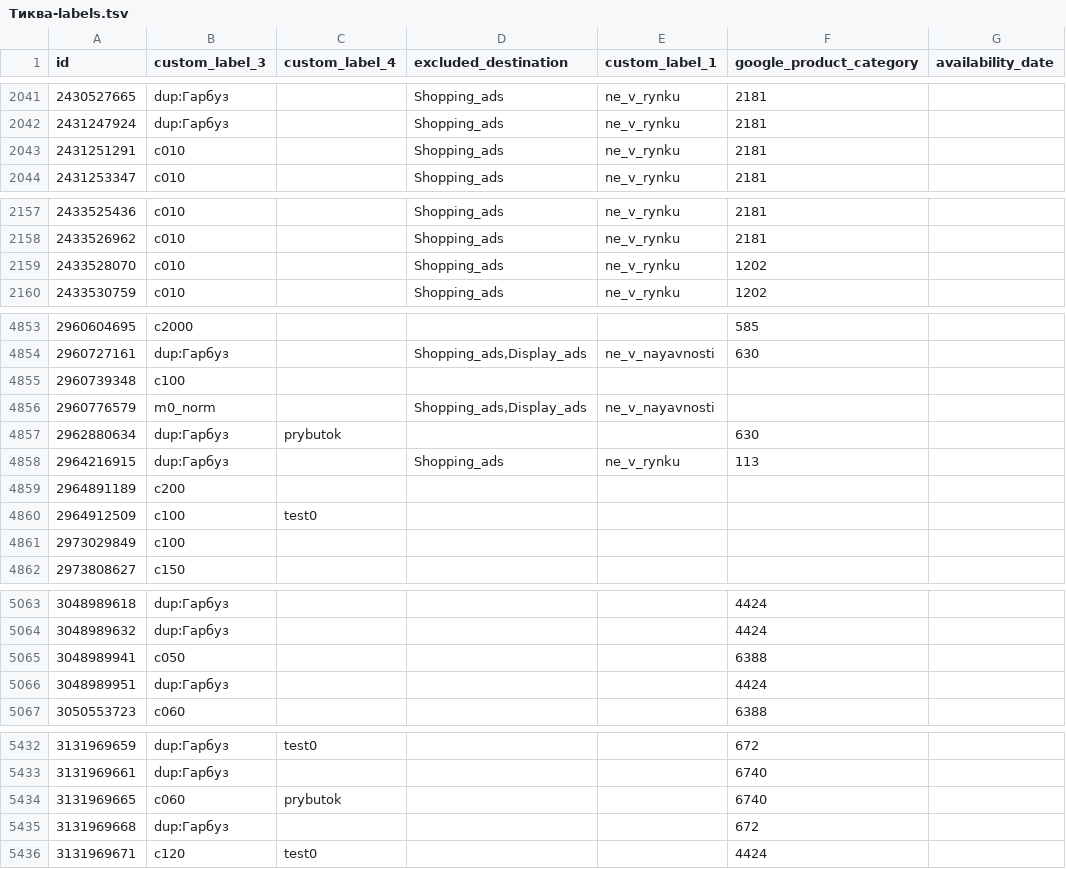
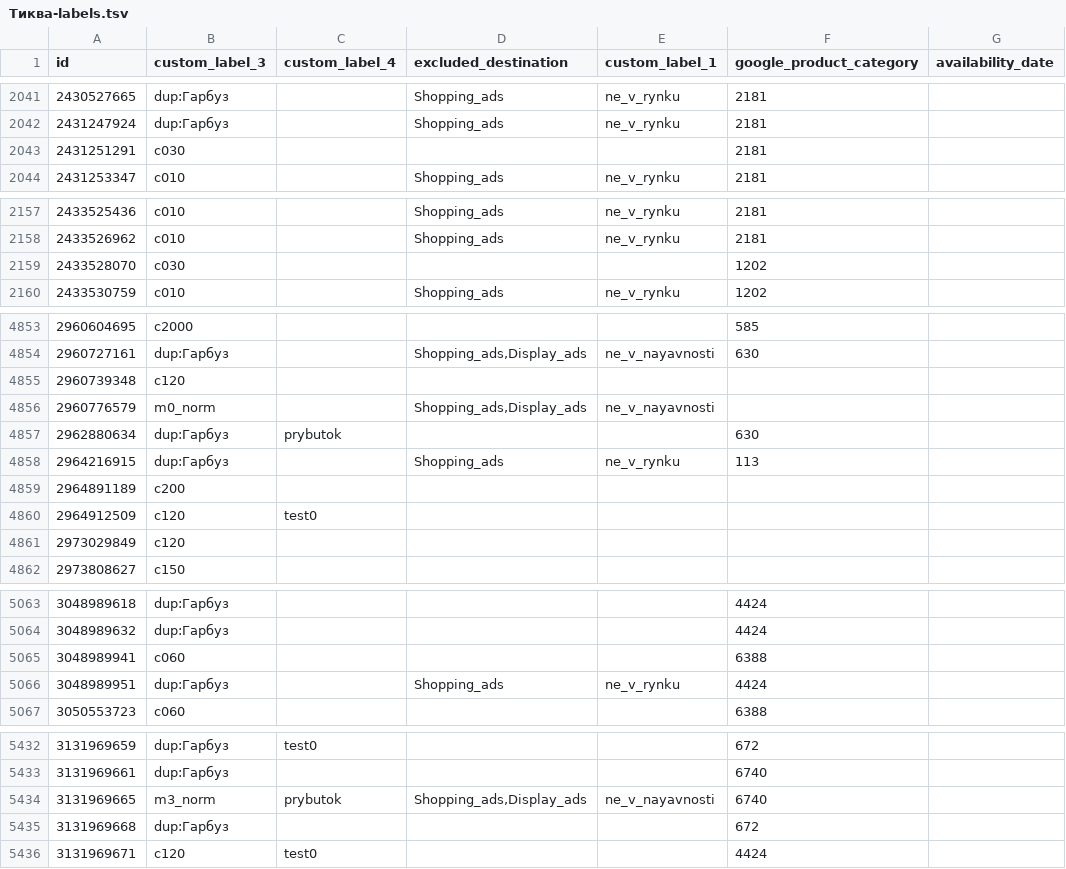
Before and after one commit to enagrosvit-beep/pub, a TSV file: feeds/Тиква-labels.tsv, drawn as a sheet; only a part is shown, gaps mark what is left out; the diff covers the shown part only.

```diff
--- a/feeds/Тиква-labels.tsv
+++ b/feeds/Тиква-labels.tsv
@@ -2042,3 +2042,3 @@ id	custom_label_3	custom_label_4	excluded_destination	custom_label_1	google_prod
 2431247924	dup:Гарбуз		Shopping_ads	ne_v_rynku	2181	
-2431251291	c010		Shopping_ads	ne_v_rynku	2181	
+2431251291	c030				2181	
 2431253347	c010		Shopping_ads	ne_v_rynku	2181	
@@ -2158,3 +2158,3 @@ id	custom_label_3	custom_label_4	excluded_destination	custom_label_1	google_prod
 2433526962	c010		Shopping_ads	ne_v_rynku	2181	
-2433528070	c010		Shopping_ads	ne_v_rynku	1202	
+2433528070	c030				1202	
 2433530759	c010		Shopping_ads	ne_v_rynku	1202	
@@ -4854,3 +4854,3 @@ id	custom_label_3	custom_label_4	excluded_destination	custom_label_1	google_prod
 2960727161	dup:Гарбуз		Shopping_ads,Display_ads	ne_v_nayavnosti	630	
-2960739348	c100					
+2960739348	c120					
 2960776579	m0_norm		Shopping_ads,Display_ads	ne_v_nayavnosti		
@@ -4859,4 +4859,4 @@ id	custom_label_3	custom_label_4	excluded_destination	custom_label_1	google_prod
 2964891189	c200					
-2964912509	c100	test0				
-2973029849	c100					
+2964912509	c120	test0				
+2973029849	c120					
 2973808627	c150					
@@ -5064,4 +5064,4 @@ id	custom_label_3	custom_label_4	excluded_destination	custom_label_1	google_prod
 3048989632	dup:Гарбуз				4424	
-3048989941	c050				6388	
-3048989951	dup:Гарбуз				4424	
+3048989941	c060				6388	
+3048989951	dup:Гарбуз		Shopping_ads	ne_v_rynku	4424	
 3050553723	c060				6388	
@@ -5433,3 +5433,3 @@ id	custom_label_3	custom_label_4	excluded_destination	custom_label_1	google_prod
 3131969661	dup:Гарбуз				6740	
-3131969665	c060	prybutok			6740	
+3131969665	m3_norm	prybutok	Shopping_ads,Display_ads	ne_v_nayavnosti	6740	
 3131969668	dup:Гарбуз				672	
```
Also changed, not shown: 147 edited cells elsewhere in this file, 2 other files.
